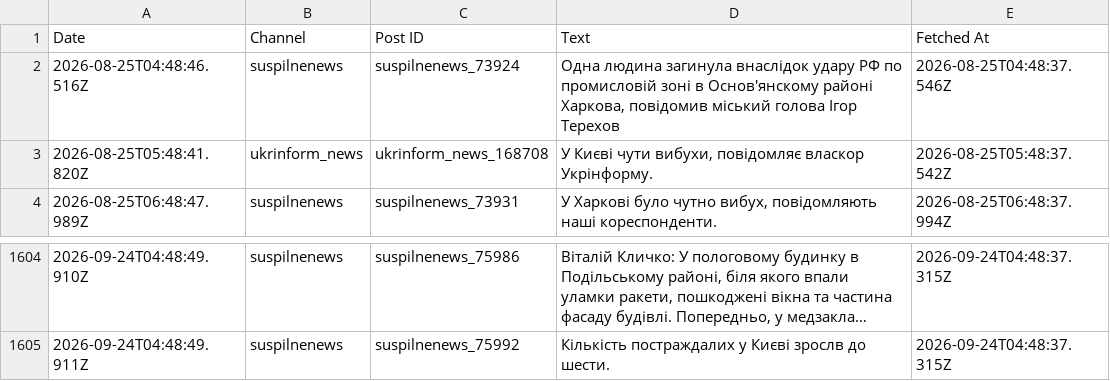
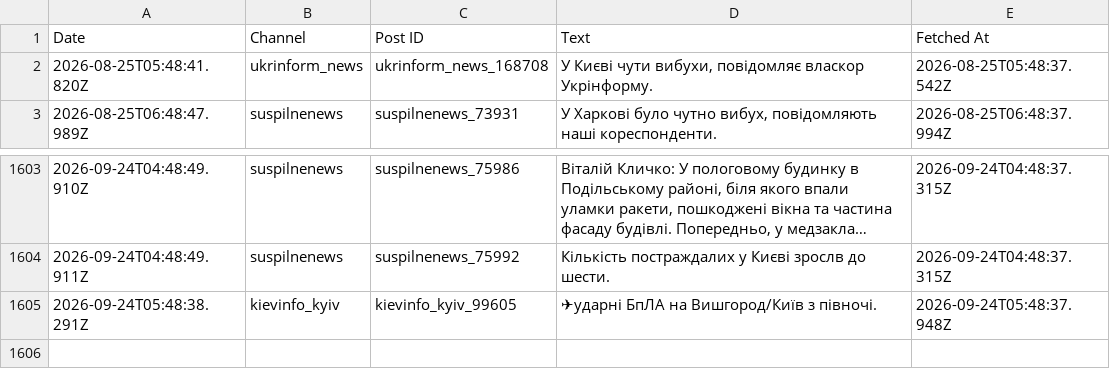
Before and after one commit to ymotorna/news-digest-data, a CSV file: posts.csv, drawn as a sheet; only a part is shown, gaps mark what is left out; long unchanged cells end in …; removed rows and columns are numbered as before the commit, all else as after; the diff names each change by its address in the sheet, - before the commit and + after, or states it on an @@ line.

Commit message:
Update 2026-09-24T05:48

```diff
--- a/posts.csv
+++ b/posts.csv
-row 2: 2026-08-25T04:48:46.516Z | suspilnenews | suspilnenews_73924 | Одна людина загинула внаслідок удару РФ по промисловій зоні в Основ'янскому районі Харкова, повідомив міський голова Ігор Терехов | 2026-08-25T04:48:37.546Z
+row 1605: 2026-09-24T05:48:38.291Z | kievinfo_kyiv | kievinfo_kyiv_99605 | ✈ударні БпЛА на Вишгород/Київ з півночі. | 2026-09-24T05:48:37.948Z
```
